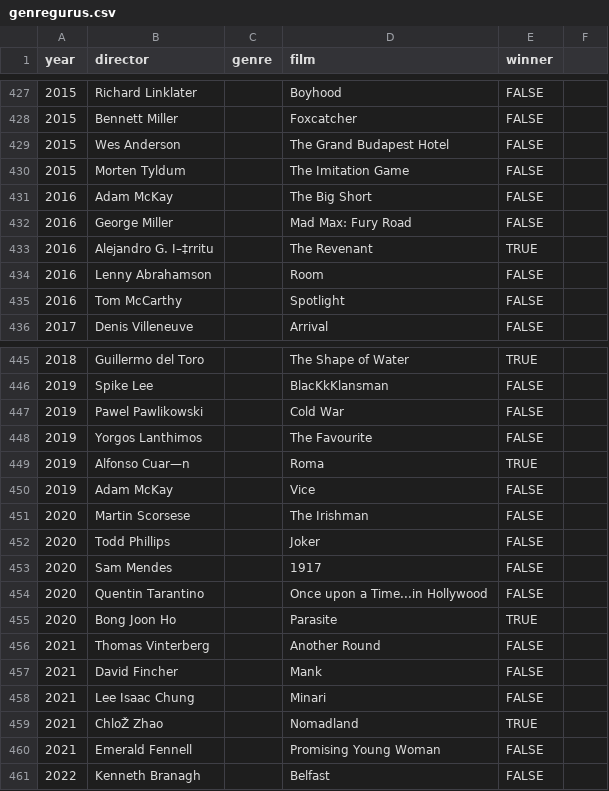
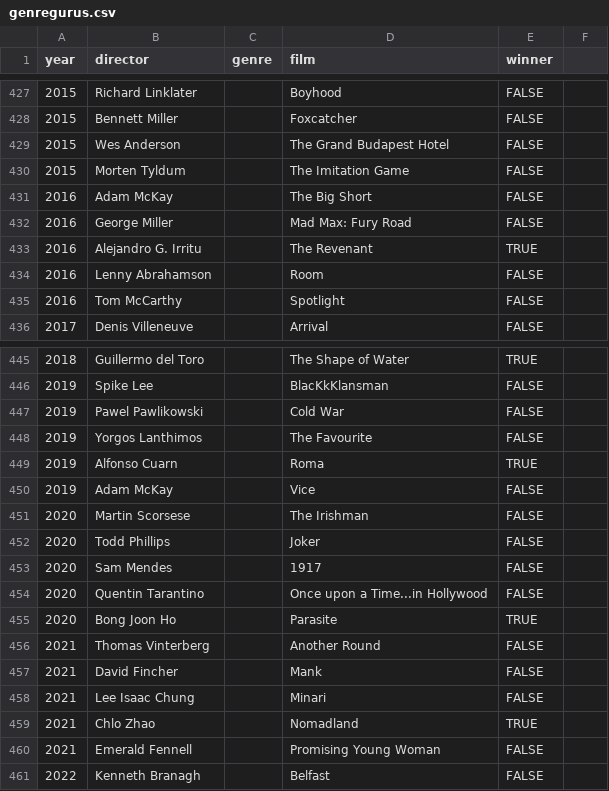
Before and after one commit to jczechowicz/digitalhumanities-researchproject, a CSV file: datasets/genregurus.csv, drawn as a sheet; only a part is shown, gaps mark what is left out; the diff covers the shown part only; the diff names each change by its address in the sheet, - before the commit and + after, or states it on an @@ line.

```diff
--- a/datasets/genregurus.csv
+++ b/datasets/genregurus.csv
-B433 (director): Alejandro G. I–‡rritu
+B433 (director): Alejandro G. Irritu
-B449 (director): Alfonso Cuar—n
+B449 (director): Alfonso Cuarn
-B459 (director): ChloŽ Zhao
+B459 (director): Chlo Zhao
```
Also changed, not shown: 14 edited cells elsewhere in this file.
